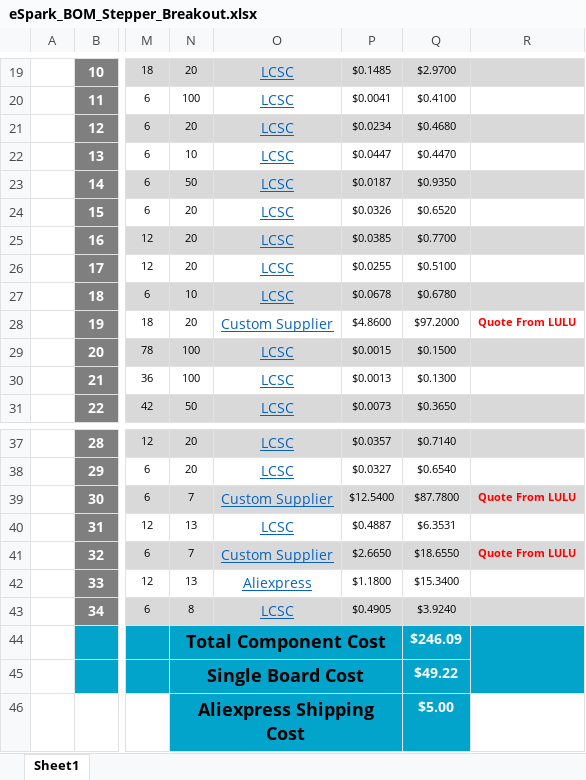
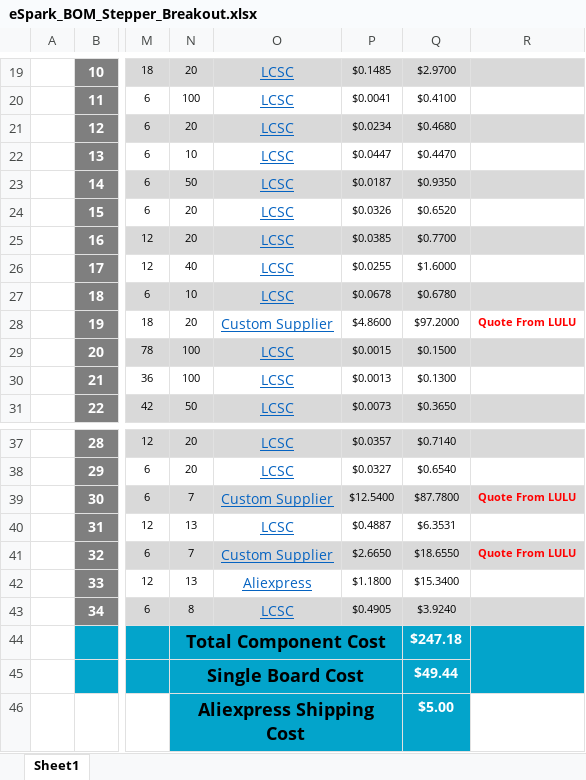
Before and after one commit to eSpark-Consulting-Group/mahmood-ptzkeyboard, an Excel workbook: Deliverables/BOM/eSpark_BOM_Stepper_Breakout.xlsx, sheet Sheet1, drawn as a sheet; only a part is shown, gaps mark what is left out; values as stored, in another font and other column widths than the file's, no borders; charts and pictures not drawn; the diff names each change by its address in the sheet, - before the commit and + after, or states it on an @@ line.

```diff
--- a/Deliverables/BOM/eSpark_BOM_Stepper_Breakout.xlsx (sheet Sheet1)
+++ b/Deliverables/BOM/eSpark_BOM_Stepper_Breakout.xlsx (sheet Sheet1)
-N26: 20
+N26: 40
-Q26: $0.5100
+Q26: $1.6000
-Q44: $246.09
+Q44: $247.18
-Q45: $49.22
+Q45: $49.44
```
Also changed, not shown: 2 other files.
